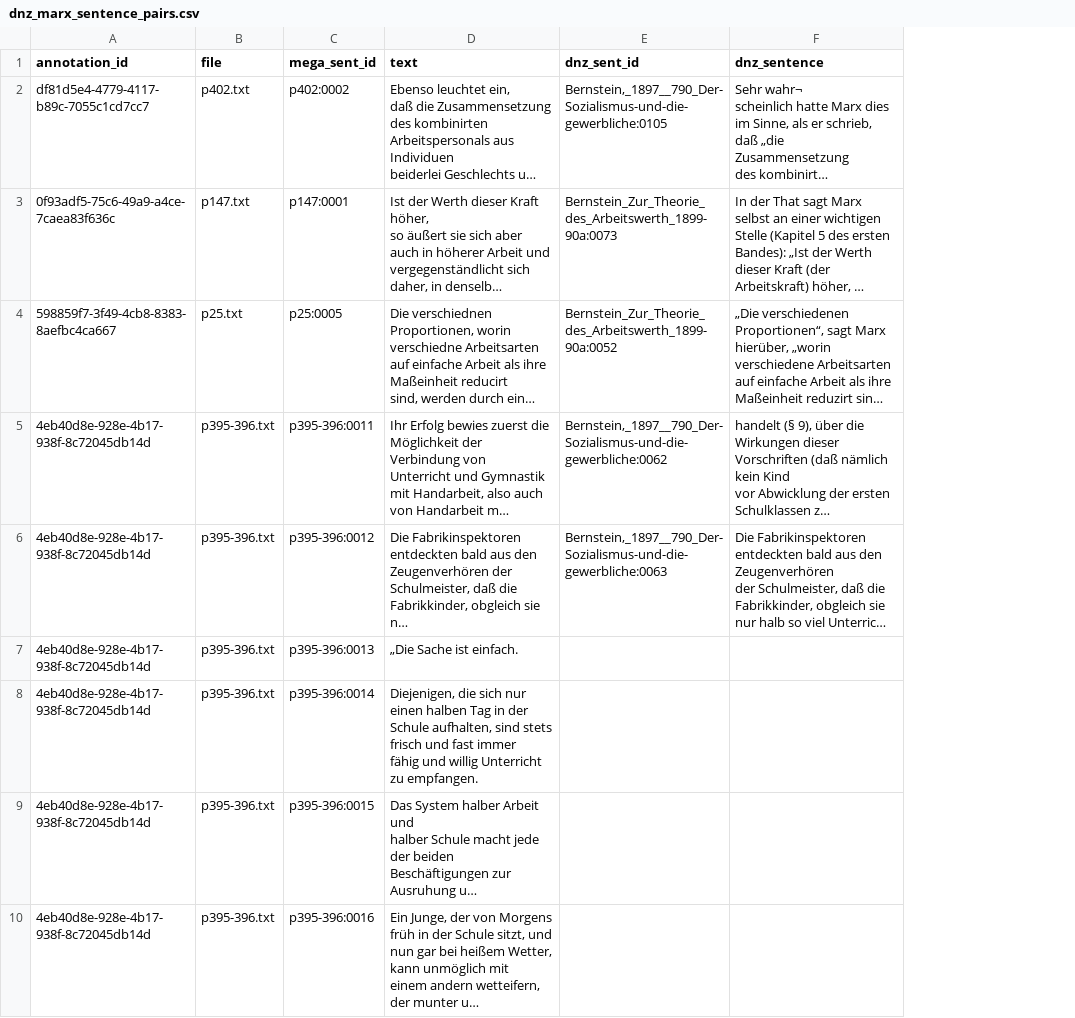
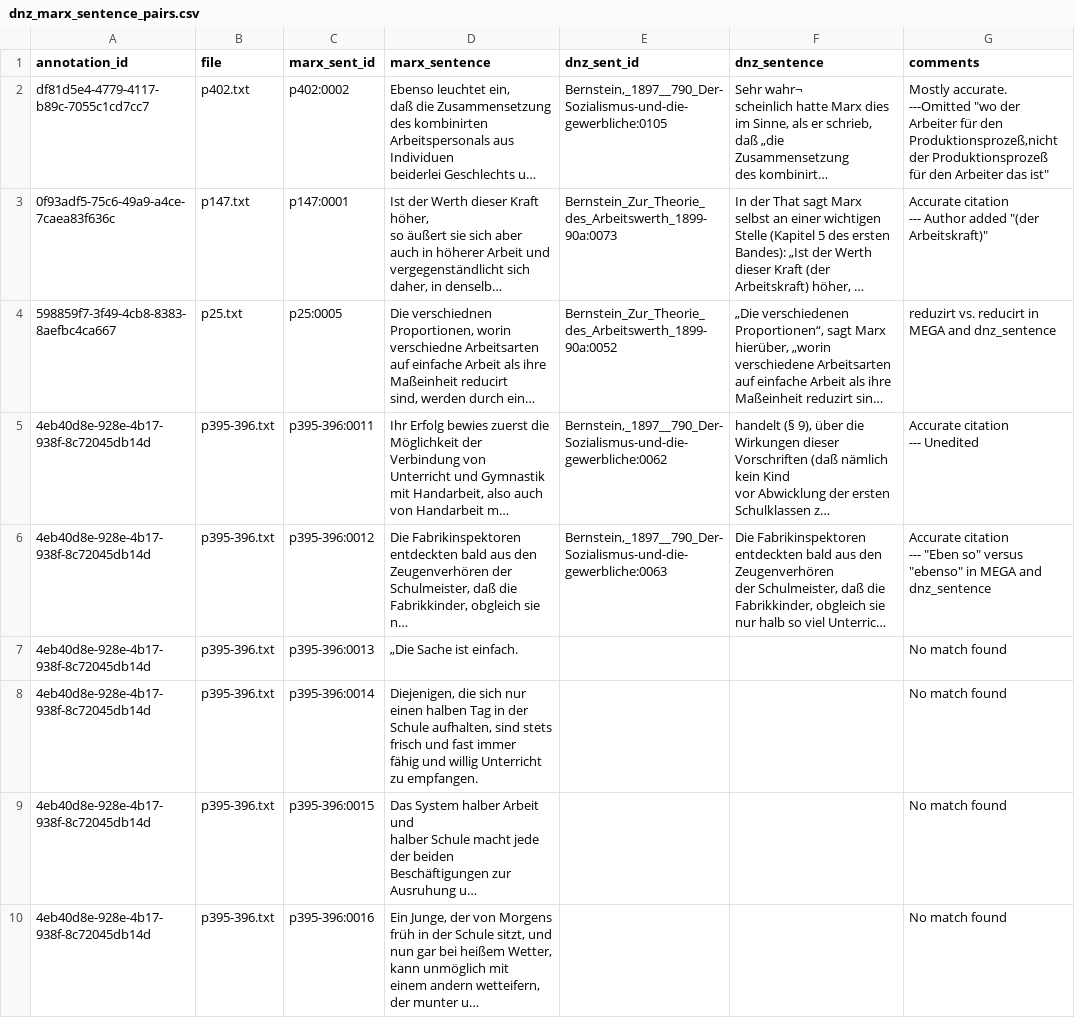
Before and after one commit to Princeton-CDH/remarx, a CSV file: data/sentence-eval-pairs/dnz_marx_sentence_pairs.csv, drawn as a sheet; only a part is shown; long unchanged cells end in …; ↵ is a line break in a cell; the diff covers the shown part only; the diff names each change by its address in the sheet, - before the commit and + after, or states it on an @@ line.

Commit message:
Update sentence pairs with reviewed and refined data from project team

```diff
--- a/data/sentence-eval-pairs/dnz_marx_sentence_pairs.csv
+++ b/data/sentence-eval-pairs/dnz_marx_sentence_pairs.csv
+column G (comments), rows 2-10: Mostly accurate. ↵ ---Omitted "wo der Arbeiter für den Produktionsprozeß,nicht der Produktionsprozeß für den Arbeiter das ist" | Accurate citation ↵ --- Author added "(der Arbeitskraft)" | reduzirt vs. reducirt in MEGA and dnz_sentence | Accurate citation ↵ --- Unedited | Accurate citation ↵ --- "Eben so" versus "ebenso" in MEGA and dnz_sentence | No match found | No match found | No match found | No match found
-C1: mega_sent_id
+C1: marx_sent_id
-D1: text
+D1: marx_sentence
```
Also changed, not shown: 6 edited cells elsewhere in this file.
